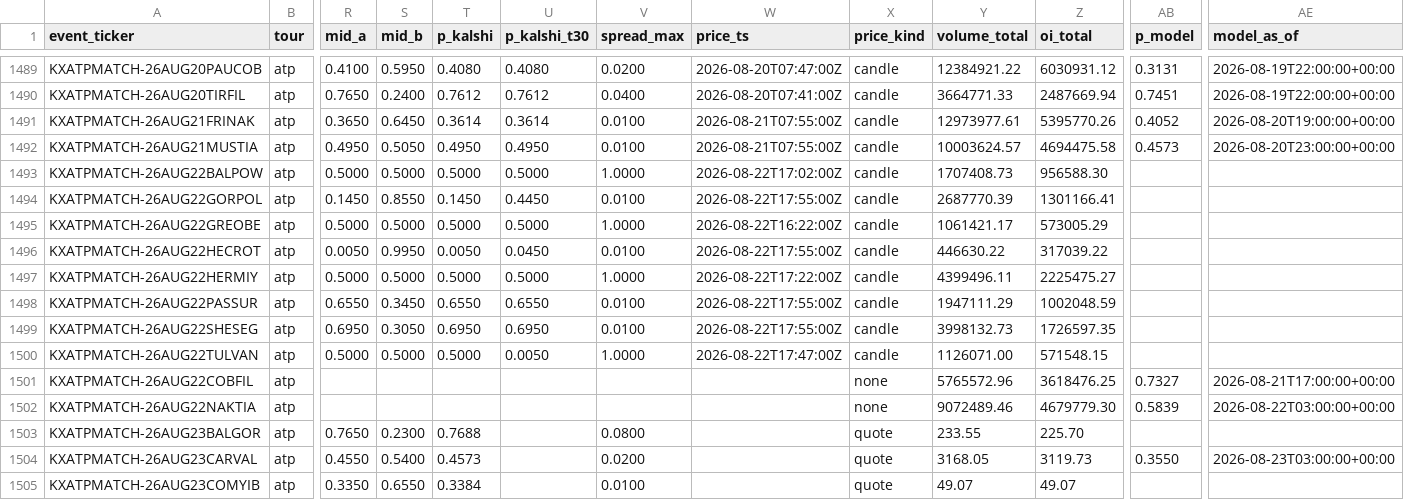
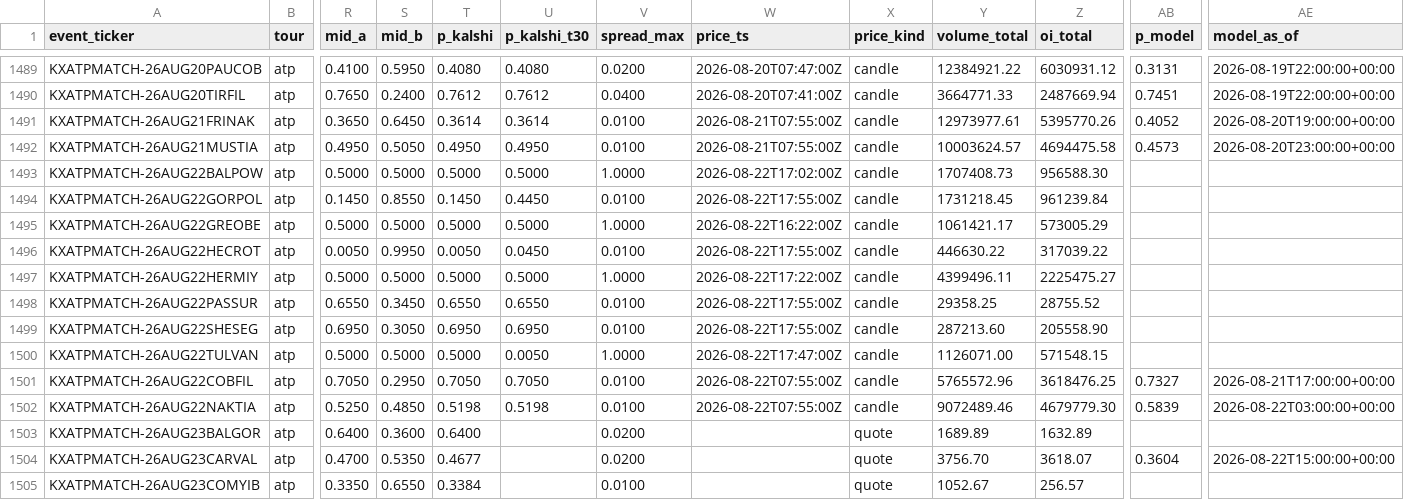
Before and after one commit to ARJUNVARMA2000/tennis-elo, a CSV file: tennis_model/data/kalshi_ledger/atp.csv, drawn as a sheet; only a part is shown, gaps mark what is left out; the diff covers the shown part only; the diff names each change by its address in the sheet, - before the commit and + after, or states it on an @@ line.

```diff
--- a/tennis_model/data/kalshi_ledger/atp.csv
+++ b/tennis_model/data/kalshi_ledger/atp.csv
-Y1494 (volume_total): 2687770.39
+Y1494 (volume_total): 1731218.45
-Z1494 (oi_total): 1301166.41
+Z1494 (oi_total): 961239.84
-Y1498 (volume_total): 1947111.29
+Y1498 (volume_total): 29358.25
-Z1498 (oi_total): 1002048.59
+Z1498 (oi_total): 28755.52
-Y1499 (volume_total): 3998132.73
+Y1499 (volume_total): 287213.60
-Z1499 (oi_total): 1726597.35
+Z1499 (oi_total): 205558.90
-R1501 (mid_a): (empty)
+R1501 (mid_a): 0.7050
-S1501 (mid_b): (empty)
+S1501 (mid_b): 0.2950
-T1501 (p_kalshi): (empty)
+T1501 (p_kalshi): 0.7050
-U1501 (p_kalshi_t30): (empty)
+U1501 (p_kalshi_t30): 0.7050
-V1501:V1502 (spread_max): (empty)
+V1501:V1502 (spread_max): 0.0100
-W1501:W1502 (price_ts): (empty)
+W1501:W1502 (price_ts): 2026-08-22T07:55:00Z
-X1501:X1502 (price_kind): none
+X1501:X1502 (price_kind): candle
-R1502 (mid_a): (empty)
+R1502 (mid_a): 0.5250
-S1502 (mid_b): (empty)
+S1502 (mid_b): 0.4850
-T1502 (p_kalshi): (empty)
+T1502 (p_kalshi): 0.5198
-U1502 (p_kalshi_t30): (empty)
+U1502 (p_kalshi_t30): 0.5198
-R1503 (mid_a): 0.7650
+R1503 (mid_a): 0.6400
-S1503 (mid_b): 0.2300
+S1503 (mid_b): 0.3600
-T1503 (p_kalshi): 0.7688
+T1503 (p_kalshi): 0.6400
-V1503 (spread_max): 0.0800
+V1503 (spread_max): 0.0200
-Y1503 (volume_total): 233.55
+Y1503 (volume_total): 1689.89
-Z1503 (oi_total): 225.70
+Z1503 (oi_total): 1632.89
-R1504 (mid_a): 0.4550
+R1504 (mid_a): 0.4700
-S1504 (mid_b): 0.5400
+S1504 (mid_b): 0.5350
-T1504 (p_kalshi): 0.4573
+T1504 (p_kalshi): 0.4677
-Y1504 (volume_total): 3168.05
+Y1504 (volume_total): 3756.70
-Z1504 (oi_total): 3119.73
+Z1504 (oi_total): 3618.07
-AB1504 (p_model): 0.3550
+AB1504 (p_model): 0.3604
-AE1504 (model_as_of): 2026-08-23T03:00:00+00:00
+AE1504 (model_as_of): 2026-08-22T15:00:00+00:00
-Y1505 (volume_total): 49.07
+Y1505 (volume_total): 1052.67
-Z1505 (oi_total): 49.07
+Z1505 (oi_total): 256.57
```
Also changed, not shown: 100 edited cells elsewhere in this file, tennis_model/data/kalshi_ledger/wta.csv, 3 other files.
